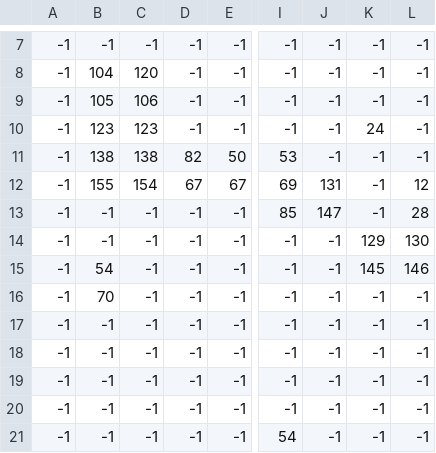
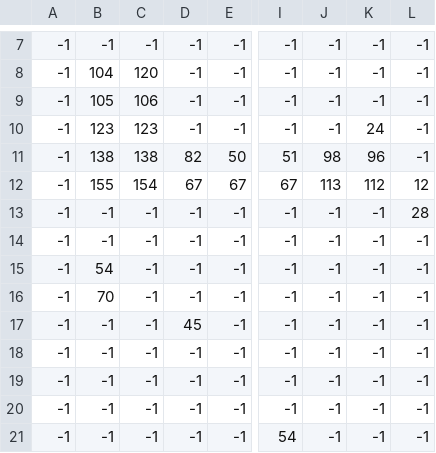
Before and after one commit to sat-mathville/mathville, a CSV file: assets/images/bakersInside/bakery_furniture.csv, drawn as a sheet; only a part is shown, gaps mark what is left out; the diff names each change by its address in the sheet, - before the commit and + after, or states it on an @@ line.

Commit message:
now no awkward collision within the bakery

```diff
--- a/assets/images/bakersInside/bakery_furniture.csv
+++ b/assets/images/bakersInside/bakery_furniture.csv
-I11: 53
+I11: 51
-J11: -1
+J11: 98
-K11: -1
+K11: 96
-I12: 69
+I12: 67
-J12: 131
+J12: 113
-K12: -1
+K12: 112
-I13: 85
+I13: -1
-J13: 147
+J13: -1
-K14: 129
+K14: -1
-L14: 130
+L14: -1
-K15: 145
+K15: -1
-L15: 146
+L15: -1
-D17: -1
+D17: 45
```
